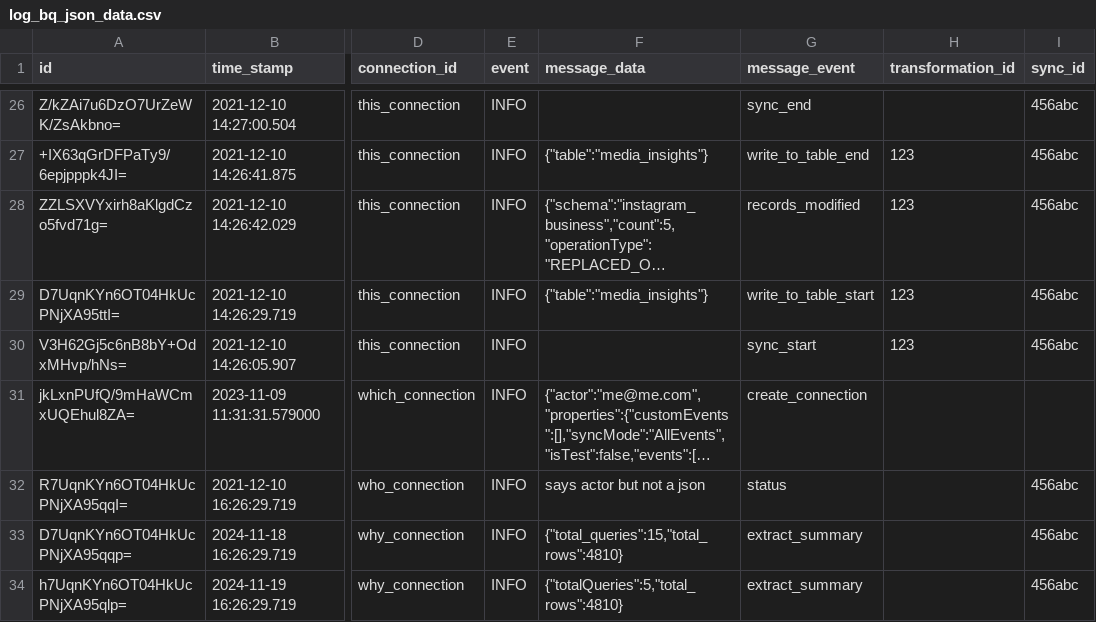
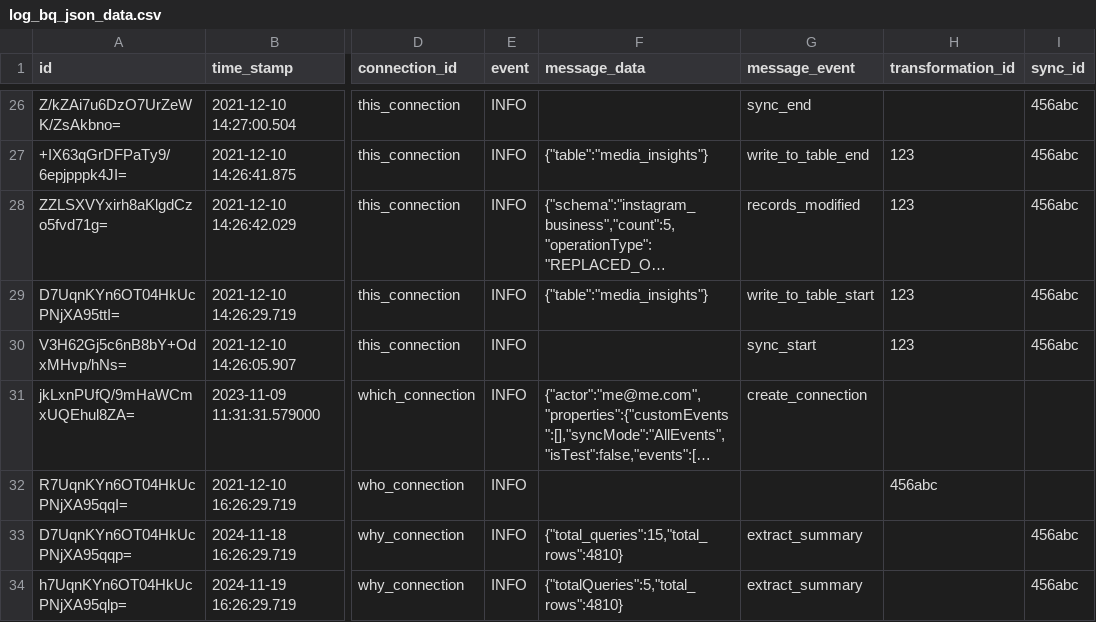
Before and after one commit to fivetran/dbt_fivetran_log, a CSV file: integration_tests/seeds/log_bq_json_data.csv, drawn as a sheet; only a part is shown, gaps mark what is left out; long unchanged cells end in …; the diff names each change by its address in the sheet, - before the commit and + after, or states it on an @@ line.

Commit message:
empty json in seed

```diff
--- a/integration_tests/seeds/log_bq_json_data.csv
+++ b/integration_tests/seeds/log_bq_json_data.csv
-F32 (message_data): says actor but not a json
+F32 (message_data): (empty)
-G32 (message_event): status
+G32 (message_event): (empty)
-H32 (transformation_id): (empty)
+H32 (transformation_id): 456abc
-I32 (sync_id): 456abc
+I32 (sync_id): (empty)
```
